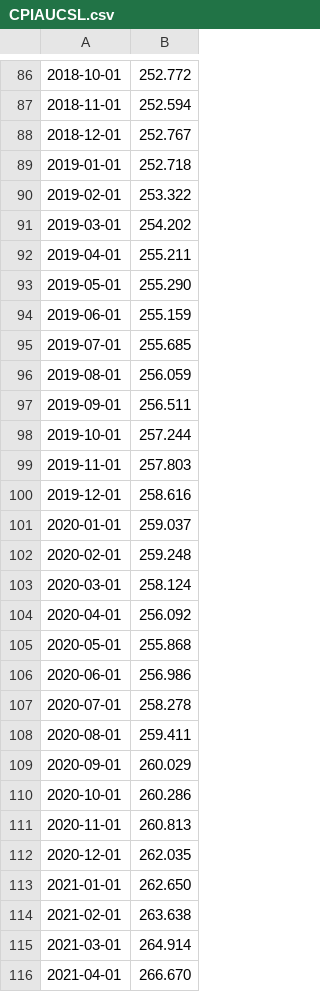
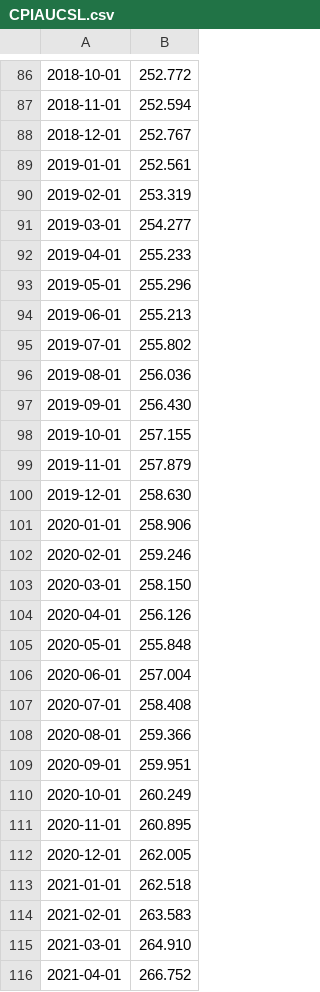
Before and after one commit to evbauer/AstroStipends, a CSV file: CPIAUCSL.csv, drawn as a sheet; only a part is shown, gaps mark what is left out; the diff covers the shown part only.

```diff
--- a/CPIAUCSL.csv
+++ b/CPIAUCSL.csv
@@ -88,29 +88,29 @@
 2018-12-01,252.767
-2019-01-01,252.718
-2019-02-01,253.322
-2019-03-01,254.202
-2019-04-01,255.211
-2019-05-01,255.290
-2019-06-01,255.159
-2019-07-01,255.685
-2019-08-01,256.059
-2019-09-01,256.511
-2019-10-01,257.244
-2019-11-01,257.803
-2019-12-01,258.616
-2020-01-01,259.037
-2020-02-01,259.248
-2020-03-01,258.124
-2020-04-01,256.092
-2020-05-01,255.868
-2020-06-01,256.986
-2020-07-01,258.278
-2020-08-01,259.411
-2020-09-01,260.029
-2020-10-01,260.286
-2020-11-01,260.813
-2020-12-01,262.035
-2021-01-01,262.650
-2021-02-01,263.638
-2021-03-01,264.914
-2021-04-01,266.670
+2019-01-01,252.561
+2019-02-01,253.319
+2019-03-01,254.277
+2019-04-01,255.233
+2019-05-01,255.296
+2019-06-01,255.213
+2019-07-01,255.802
+2019-08-01,256.036
+2019-09-01,256.430
+2019-10-01,257.155
+2019-11-01,257.879
+2019-12-01,258.630
+2020-01-01,258.906
+2020-02-01,259.246
+2020-03-01,258.150
+2020-04-01,256.126
+2020-05-01,255.848
+2020-06-01,257.004
+2020-07-01,258.408
+2020-08-01,259.366
+2020-09-01,259.951
+2020-10-01,260.249
+2020-11-01,260.895
+2020-12-01,262.005
+2021-01-01,262.518
+2021-02-01,263.583
+2021-03-01,264.910
+2021-04-01,266.752
```
Also changed, not shown: 1 added row and 32 edited cells elsewhere in this file, CUSR0000SEHA.csv, CUURA103SEHA.csv, 4 other files.
